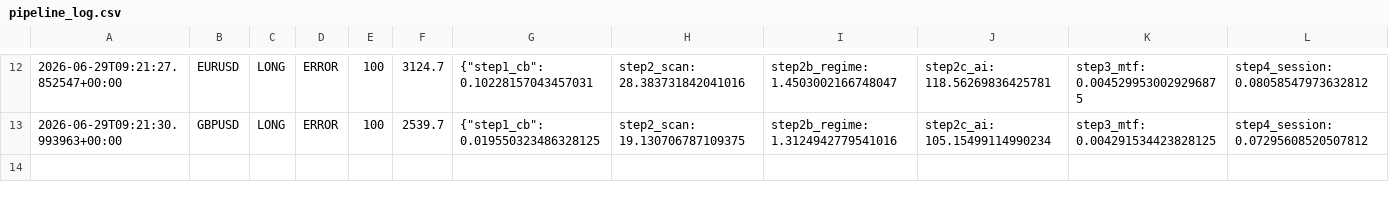
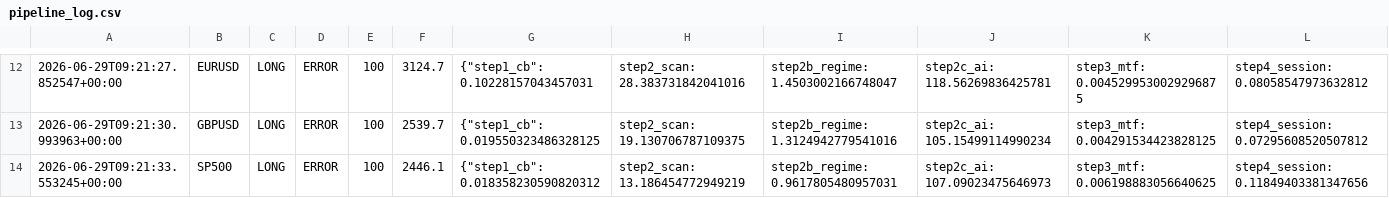
Before and after one commit to Ajay-NooB143/exchange_gateway, a CSV file: logs/pipeline_log.csv, drawn as a sheet; only a part is shown, gaps mark what is left out; rows hold the shown columns only; the diff names each change by its address in the sheet, - before the commit and + after, or states it on an @@ line.

```diff
--- a/logs/pipeline_log.csv
+++ b/logs/pipeline_log.csv
+row 14: 2026-06-29T09:21:33.553245+00:00 | SP500 | LONG | ERROR | 100 | 2446.1 | {"step1_cb": 0.018358230590820312 | step2_scan: 13.186454772949219 | step2b_regime: 0.9617805480957031 | step2c_ai: 107.09023475646973 | step3_mtf: 0.006198883056640625 | step4_session: 0.11849403381347656
```
Also changed, not shown: logs/signals_XAUUSD.csv, 5 other files.
